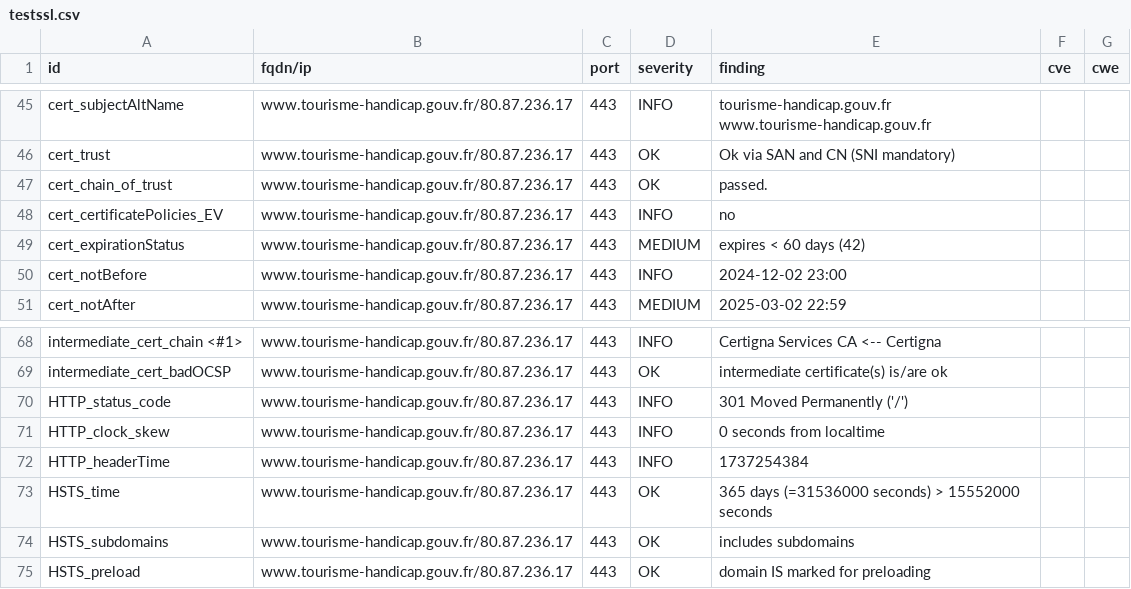
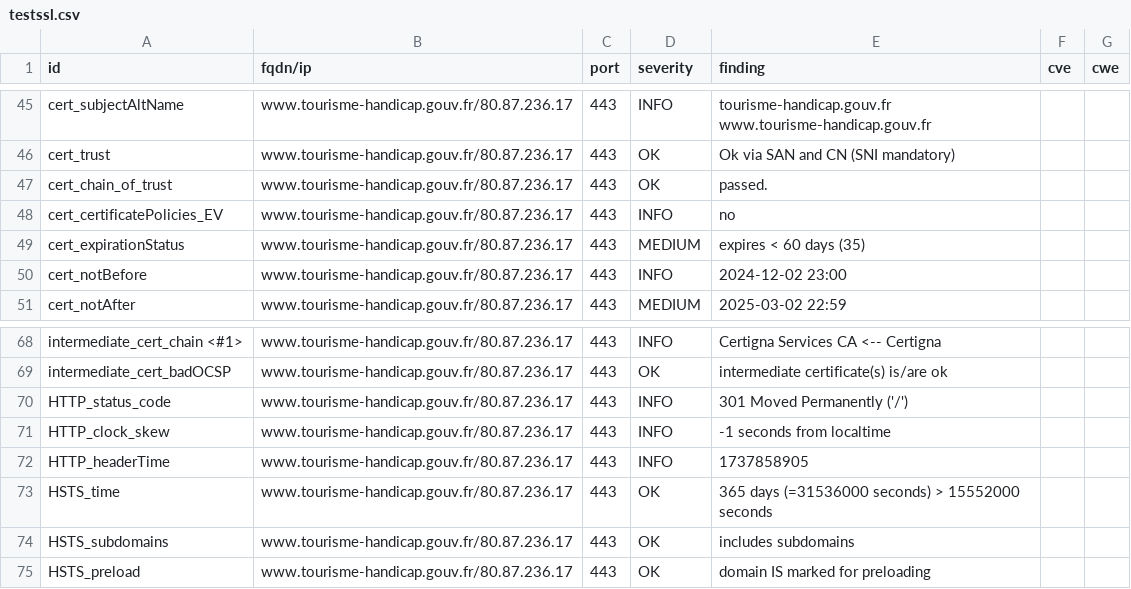
Before and after one commit to SIRCOM-BATN/dashlord, a CSV file: results/aHR0cHM6Ly93d3cudG91cmlzbWUtaGFuZGljYXAuZ291di5mcg==/testssl.csv, drawn as a sheet; only a part is shown, gaps mark what is left out.

```diff
--- a/results/aHR0cHM6Ly93d3cudG91cmlzbWUtaGFuZGljYXAuZ291di5mcg==/testssl.csv
+++ b/results/aHR0cHM6Ly93d3cudG91cmlzbWUtaGFuZGljYXAuZ291di5mcg==/testssl.csv
@@ -48,3 +48,3 @@
 "cert_certificatePolicies_EV","www.tourisme-handicap.gouv.fr/80.87.236.17","443","INFO","no","",""
-"cert_expirationStatus","www.tourisme-handicap.gouv.fr/80.87.236.17","443","MEDIUM","expires < 60 days (42)","",""
+"cert_expirationStatus","www.tourisme-handicap.gouv.fr/80.87.236.17","443","MEDIUM","expires < 60 days (35)","",""
 "cert_notBefore","www.tourisme-handicap.gouv.fr/80.87.236.17","443","INFO","2024-12-02 23:00","",""
@@ -70,4 +70,4 @@
 "HTTP_status_code","www.tourisme-handicap.gouv.fr/80.87.236.17","443","INFO","301 Moved Permanently ('/')","",""
-"HTTP_clock_skew","www.tourisme-handicap.gouv.fr/80.87.236.17","443","INFO","0 seconds from localtime","",""
-"HTTP_headerTime","www.tourisme-handicap.gouv.fr/80.87.236.17","443","INFO","1737254384","",""
+"HTTP_clock_skew","www.tourisme-handicap.gouv.fr/80.87.236.17","443","INFO","-1 seconds from localtime","",""
+"HTTP_headerTime","www.tourisme-handicap.gouv.fr/80.87.236.17","443","INFO","1737858905","",""
 "HSTS_time","www.tourisme-handicap.gouv.fr/80.87.236.17","443","OK","365 days (=31536000 seconds) > 15552000 seconds","",""
```
Also changed, not shown: 11 other files.
